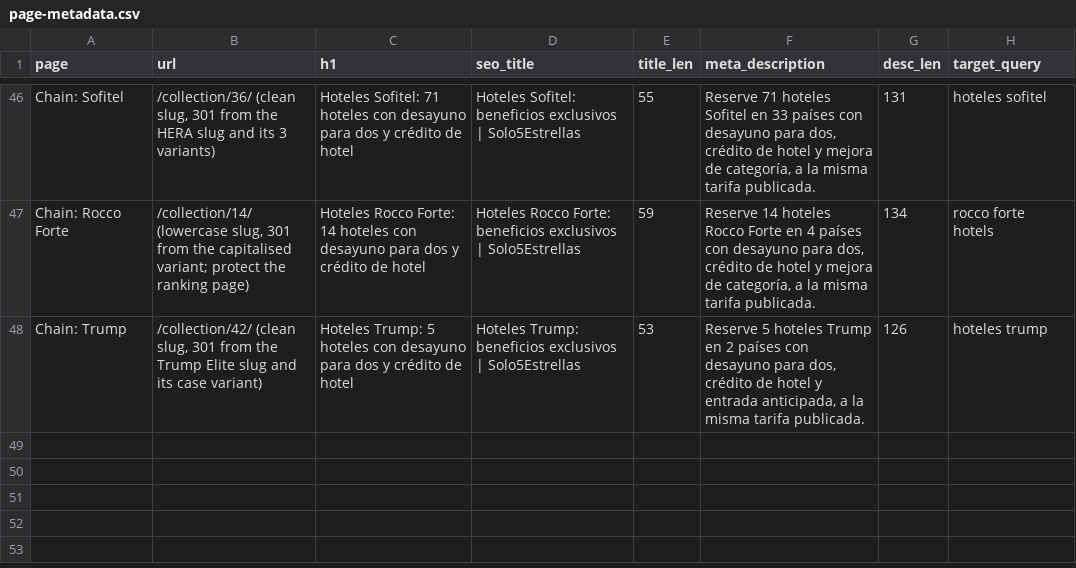
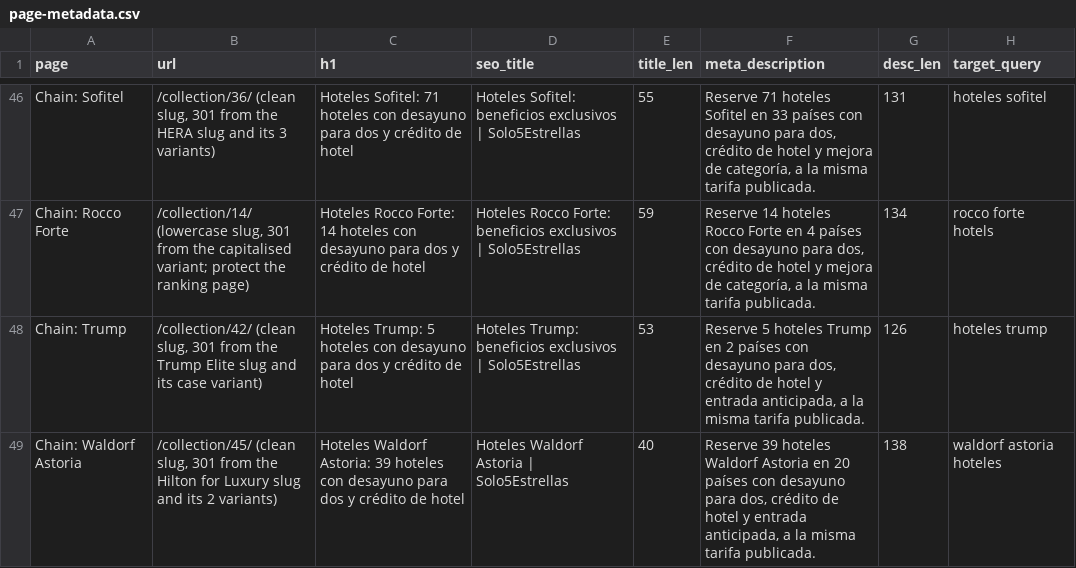
Before and after one commit to Vincenzo182631/solo5estrellas.com, a CSV file: content/page-metadata.csv, drawn as a sheet; only a part is shown, gaps mark what is left out; the diff names each change by its address in the sheet, - before the commit and + after, or states it on an @@ line.

```diff
--- a/content/page-metadata.csv
+++ b/content/page-metadata.csv
+row 49: Chain: Waldorf Astoria | /collection/45/ (clean slug, 301 from the Hilton for Luxury slug and its 2 variants) | Hoteles Waldorf Astoria: 39 hoteles con desayuno para dos y crédito de hotel | Hoteles Waldorf Astoria | Solo5Estrellas | 40 | Reserve 39 hoteles Waldorf Astoria en 20 países con desayuno para dos, crédito de hotel y entrada anticipada, a la misma tarifa publicada. | 138 | waldorf astoria hoteles
```
Also changed, not shown: 6 other files.
